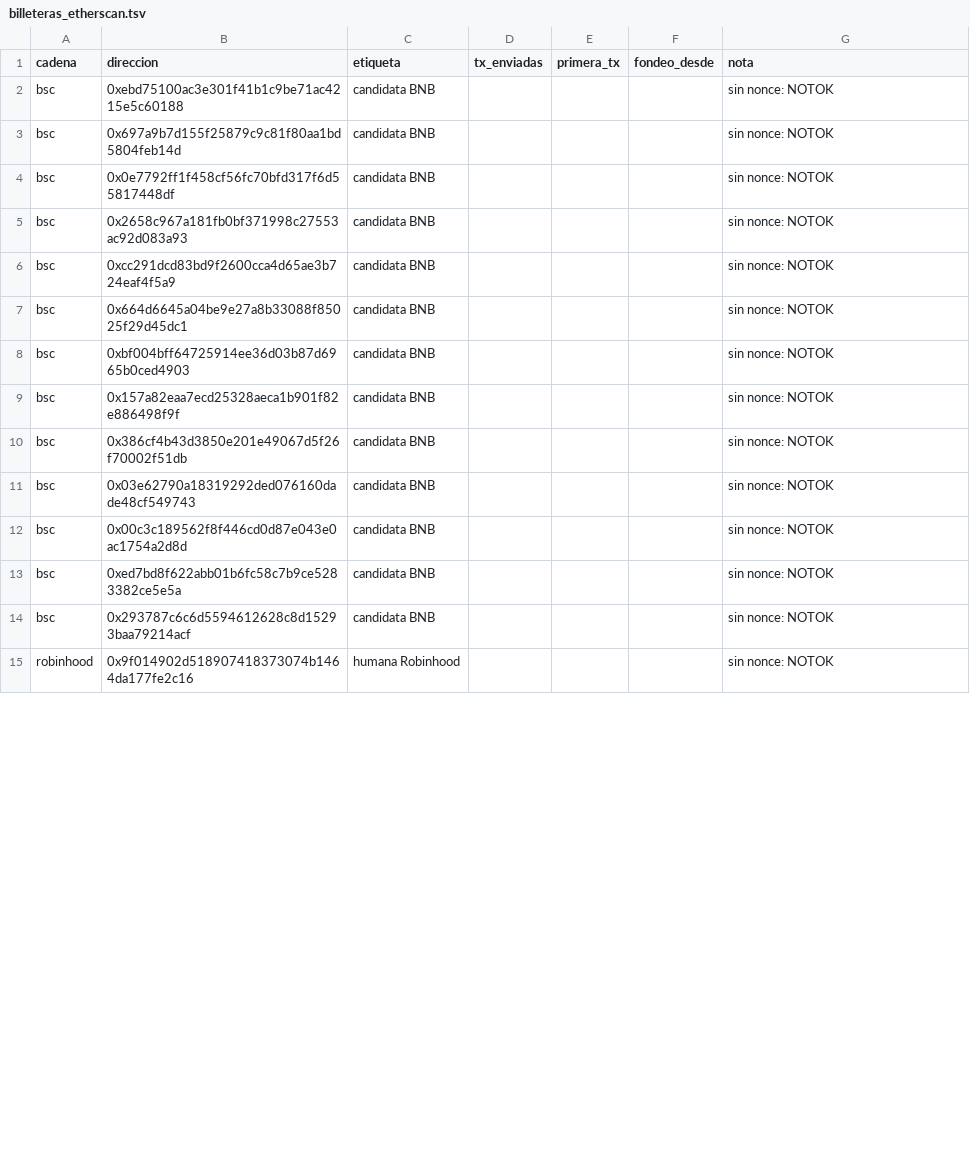
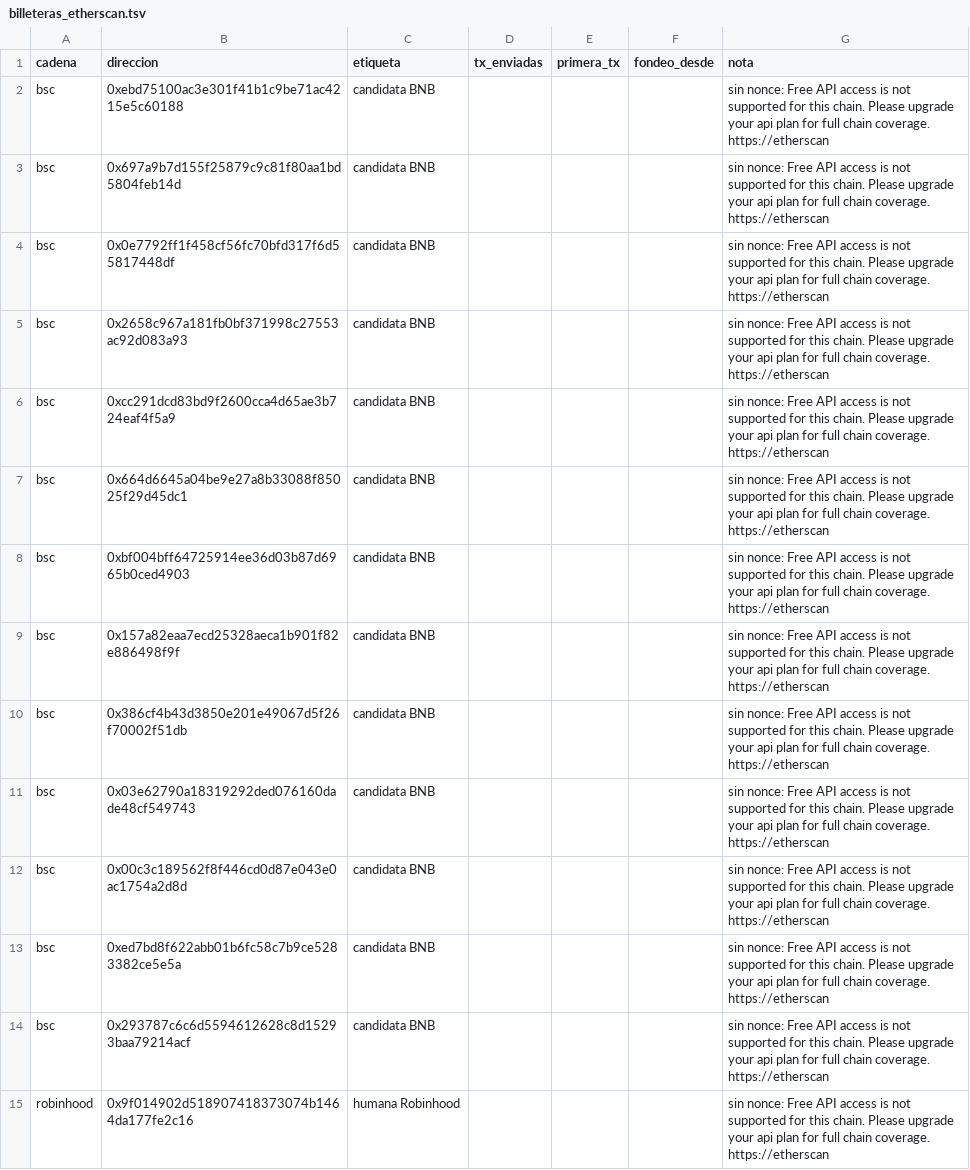
Before and after one commit to fjmunoznieves/desk-memecoins, a TSV file: datos/billeteras_etherscan.tsv, drawn as a sheet; only a part is shown; the diff covers the shown part only.

Commit message:
Billeteras 2026-11-14T11:31Z

```diff
--- a/datos/billeteras_etherscan.tsv
+++ b/datos/billeteras_etherscan.tsv
@@ -1,15 +1,15 @@
 cadena	direccion	etiqueta	tx_enviadas	primera_tx	fondeo_desde	nota
-bsc	0xebd75100ac3e301f41b1c9be71ac4215e5c60188	candidata BNB				sin nonce: NOTOK
-bsc	0x697a9b7d155f25879c9c81f80aa1bd5804feb14d	candidata BNB				sin nonce: NOTOK
-bsc	0x0e7792ff1f458cf56fc70bfd317f6d55817448df	candidata BNB				sin nonce: NOTOK
-bsc	0x2658c967a181fb0bf371998c27553ac92d083a93	candidata BNB				sin nonce: NOTOK
-bsc	0xcc291dcd83bd9f2600cca4d65ae3b724eaf4f5a9	candidata BNB				sin nonce: NOTOK
-bsc	0x664d6645a04be9e27a8b33088f85025f29d45dc1	candidata BNB				sin nonce: NOTOK
-bsc	0xbf004bff64725914ee36d03b87d6965b0ced4903	candidata BNB				sin nonce: NOTOK
-bsc	0x157a82eaa7ecd25328aeca1b901f82e886498f9f	candidata BNB				sin nonce: NOTOK
-bsc	0x386cf4b43d3850e201e49067d5f26f70002f51db	candidata BNB				sin nonce: NOTOK
-bsc	0x03e62790a18319292ded076160dade48cf549743	candidata BNB				sin nonce: NOTOK
-bsc	0x00c3c189562f8f446cd0d87e043e0ac1754a2d8d	candidata BNB				sin nonce: NOTOK
-bsc	0xed7bd8f622abb01b6fc58c7b9ce5283382ce5e5a	candidata BNB				sin nonce: NOTOK
-bsc	0x293787c6c6d5594612628c8d15293baa79214acf	candidata BNB				sin nonce: NOTOK
-robinhood	0x9f014902d518907418373074b1464da177fe2c16	humana Robinhood				sin nonce: NOTOK
+bsc	0xebd75100ac3e301f41b1c9be71ac4215e5c60188	candidata BNB				sin nonce: Free API access is not supported for this chain. Please upgrade your api plan for full chain coverage. https://etherscan
+bsc	0x697a9b7d155f25879c9c81f80aa1bd5804feb14d	candidata BNB				sin nonce: Free API access is not supported for this chain. Please upgrade your api plan for full chain coverage. https://etherscan
+bsc	0x0e7792ff1f458cf56fc70bfd317f6d55817448df	candidata BNB				sin nonce: Free API access is not supported for this chain. Please upgrade your api plan for full chain coverage. https://etherscan
+bsc	0x2658c967a181fb0bf371998c27553ac92d083a93	candidata BNB				sin nonce: Free API access is not supported for this chain. Please upgrade your api plan for full chain coverage. https://etherscan
+bsc	0xcc291dcd83bd9f2600cca4d65ae3b724eaf4f5a9	candidata BNB				sin nonce: Free API access is not supported for this chain. Please upgrade your api plan for full chain coverage. https://etherscan
+bsc	0x664d6645a04be9e27a8b33088f85025f29d45dc1	candidata BNB				sin nonce: Free API access is not supported for this chain. Please upgrade your api plan for full chain coverage. https://etherscan
+bsc	0xbf004bff64725914ee36d03b87d6965b0ced4903	candidata BNB				sin nonce: Free API access is not supported for this chain. Please upgrade your api plan for full chain coverage. https://etherscan
+bsc	0x157a82eaa7ecd25328aeca1b901f82e886498f9f	candidata BNB				sin nonce: Free API access is not supported for this chain. Please upgrade your api plan for full chain coverage. https://etherscan
+bsc	0x386cf4b43d3850e201e49067d5f26f70002f51db	candidata BNB				sin nonce: Free API access is not supported for this chain. Please upgrade your api plan for full chain coverage. https://etherscan
+bsc	0x03e62790a18319292ded076160dade48cf549743	candidata BNB				sin nonce: Free API access is not supported for this chain. Please upgrade your api plan for full chain coverage. https://etherscan
+bsc	0x00c3c189562f8f446cd0d87e043e0ac1754a2d8d	candidata BNB				sin nonce: Free API access is not supported for this chain. Please upgrade your api plan for full chain coverage. https://etherscan
+bsc	0xed7bd8f622abb01b6fc58c7b9ce5283382ce5e5a	candidata BNB				sin nonce: Free API access is not supported for this chain. Please upgrade your api plan for full chain coverage. https://etherscan
+bsc	0x293787c6c6d5594612628c8d15293baa79214acf	candidata BNB				sin nonce: Free API access is not supported for this chain. Please upgrade your api plan for full chain coverage. https://etherscan
+robinhood	0x9f014902d518907418373074b1464da177fe2c16	humana Robinhood				sin nonce: Free API access is not supported for this chain. Please upgrade your api plan for full chain coverage. https://etherscan
```
Also changed, not shown: 24 edited cells elsewhere in this file.
